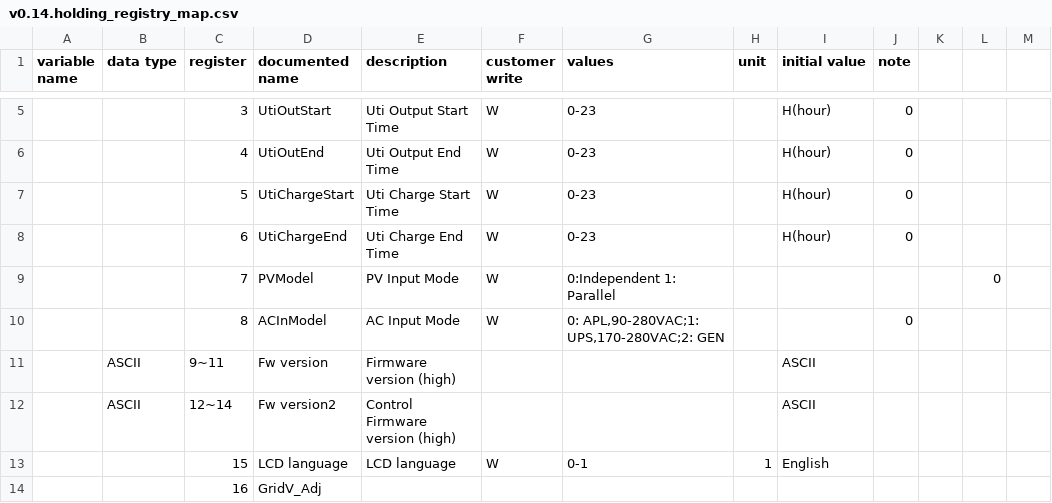
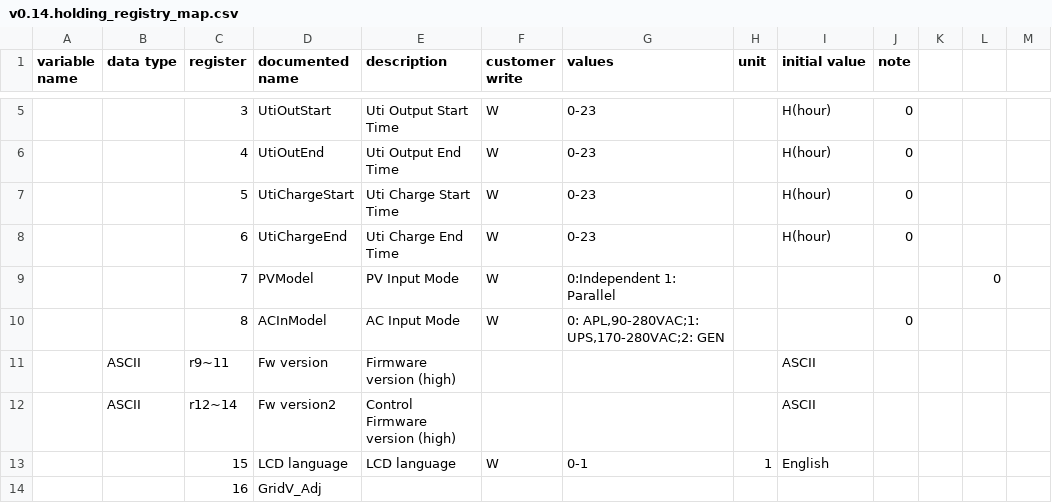
Before and after one commit to yNosGR/PythonProtocolGateway, a CSV file: protocols/v0.14.holding_registry_map.csv, drawn as a sheet; only a part is shown, gaps mark what is left out.

```diff
--- a/protocols/v0.14.holding_registry_map.csv
+++ b/protocols/v0.14.holding_registry_map.csv
@@ -10,4 +10,4 @@ variable name;data type;register;documented name;description;customer write;valu
 ;;8;ACInModel;AC Input Mode;W;"0: APL,90-280VAC;1: UPS,170-280VAC;2: GEN";;;0;;;
-;ASCII;9~11;Fw version;Firmware version (high);;;;ASCII;;;;
-;ASCII;12~14;Fw version2;Control Firmware version (high);;;;ASCII;;;;
+;ASCII;r9~11;Fw version;Firmware version (high);;;;ASCII;;;;
+;ASCII;r12~14;Fw version2;Control Firmware version (high);;;;ASCII;;;;
 ;;15;LCD language;LCD language;W;0-1;1;English;;;;
```
Also changed, not shown: 1 other file.
